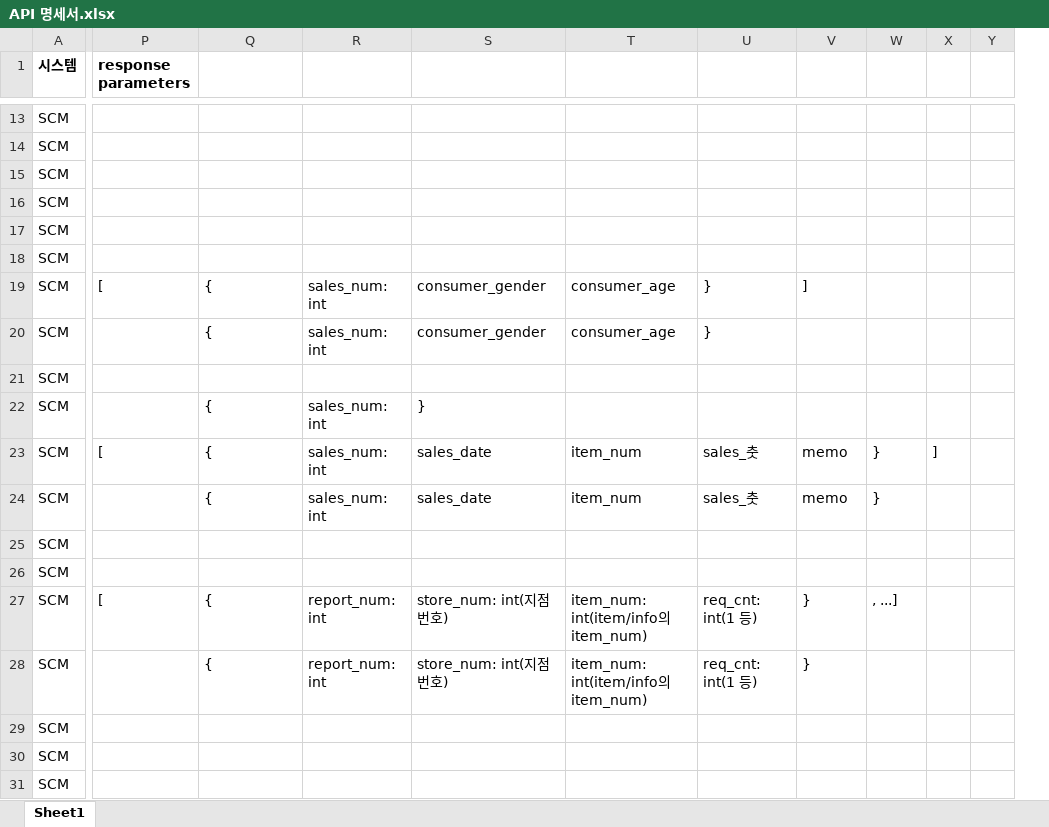
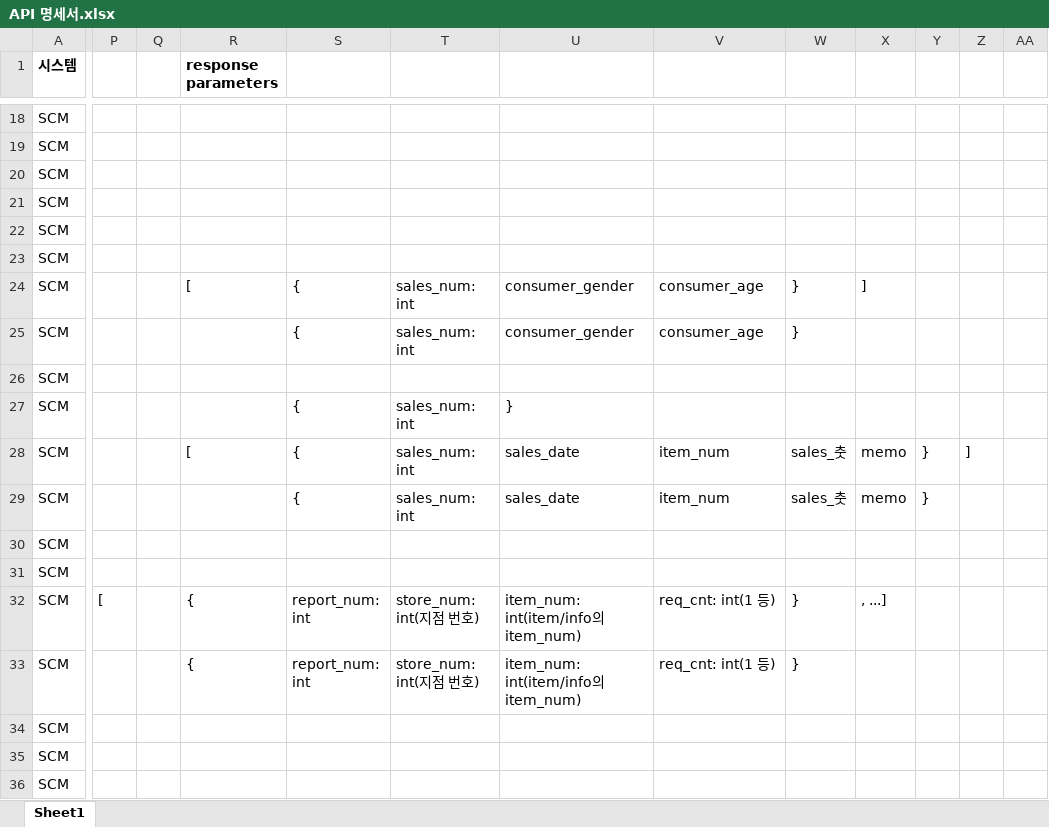
Before and after one commit to shadow98a/Juhyeontech-Store, an Excel workbook: documents/API 명세서.xlsx, sheet Sheet1, drawn as a sheet; only a part is shown, gaps mark what is left out; values as stored, in another font and other column widths than the file's, no borders; removed rows and columns are numbered as before the commit, all else as after; the diff covers the shown part only; the diff names each change by its address in the sheet, - before the commit and + after, or states it on an @@ line.

```diff
--- a/documents/API 명세서.xlsx (sheet Sheet1)
+++ b/documents/API 명세서.xlsx (sheet Sheet1)
+column P, row 32: [
+column Q, empty
-column U, rows 19-28: } | } |  |  | sales_춧 | sales_춧 |  |  | req_cnt: int(1 등) | req_cnt: int(1 등)
+column AA, empty
-W24: ]
+W24: }
-X24: (empty)
+X24: ]
-W25: (empty)
+W25: }
-W28:W29: memo
+W28:W29: sales_춧
-X28:X29: }
+X28:X29: memo
-Y28: ]
+Y28: }
-Z28: (empty)
+Z28: ]
-Y29: (empty)
+Y29: }
-R32 (response parameters): [
+R32 (response parameters): {
-S32:S33: {
+S32:S33: report_num: int
-T32:T33: report_num: int
+T32:T33: store_num: int(지점 번호)
-U32:U33: store_num: int(지점 번호)
+U32:U33: item_num: int(item/info의 item_num)
-V32:V33: item_num: int(item/info의 item_num)
+V32:V33: req_cnt: int(1 등)
-R33 (response parameters): (empty)
+R33 (response parameters): {
```
Also changed, not shown: 8 added rows, 1 removed column and 32 edited cells elsewhere in this sheet, 8 other files.
